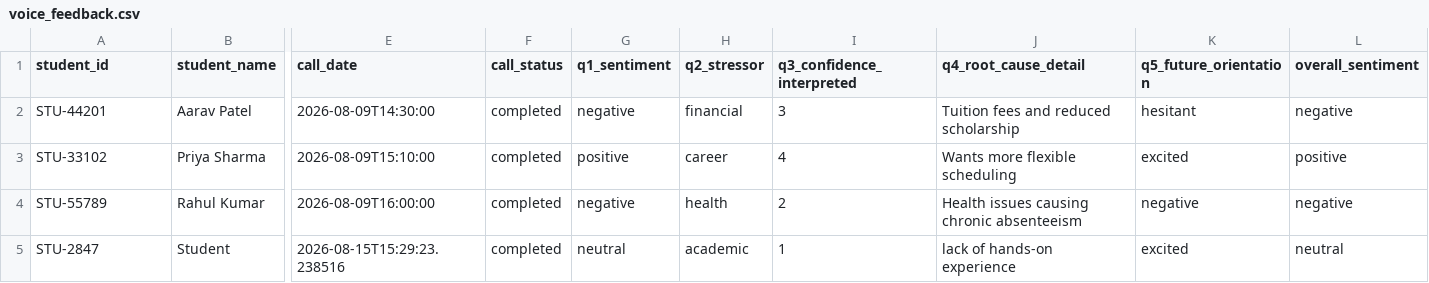
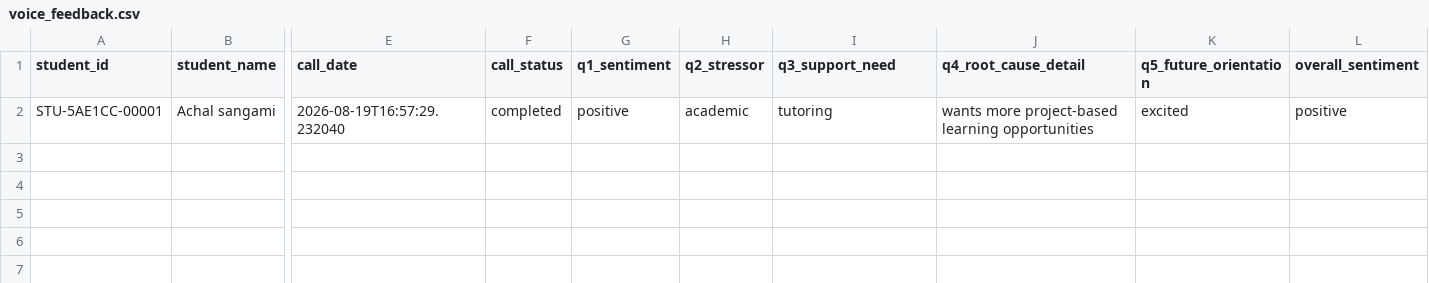
Before and after one commit to Sangami24/Dropout-Signal, a CSV file: voice_feedback.csv, drawn as a sheet; only a part is shown, gaps mark what is left out; removed rows and columns are numbered as before the commit, all else as after; rows hold the shown columns only; the diff names each change by its address in the sheet, - before the commit and + after, or states it on an @@ line.

```diff
--- a/voice_feedback.csv
+++ b/voice_feedback.csv
-I1: q3_confidence_interpreted
+I1: q3_support_need
-row 2: STU-44201 | Aarav Patel | 2026-08-09T14:30:00 | completed | negative | financial | 3 | Tuition fees and reduced scholarship | hesitant | negative
-row 3: STU-33102 | Priya Sharma | 2026-08-09T15:10:00 | completed | positive | career | 4 | Wants more flexible scheduling | excited | positive
-row 4: STU-55789 | Rahul Kumar | 2026-08-09T16:00:00 | completed | negative | health | 2 | Health issues causing chronic absenteeism | negative | negative
-row 5: STU-2847 | Student | 2026-08-15T15:29:23.238516 | completed | neutral | academic | 1 | lack of hands-on experience | excited | neutral
+row 2: STU-5AE1CC-00001 | Achal sangami | 2026-08-19T16:57:29.232040 | completed | positive | academic | tutoring | wants more project-based learning opportunities | excited | positive
```
Also changed, not shown: 41 other files.
